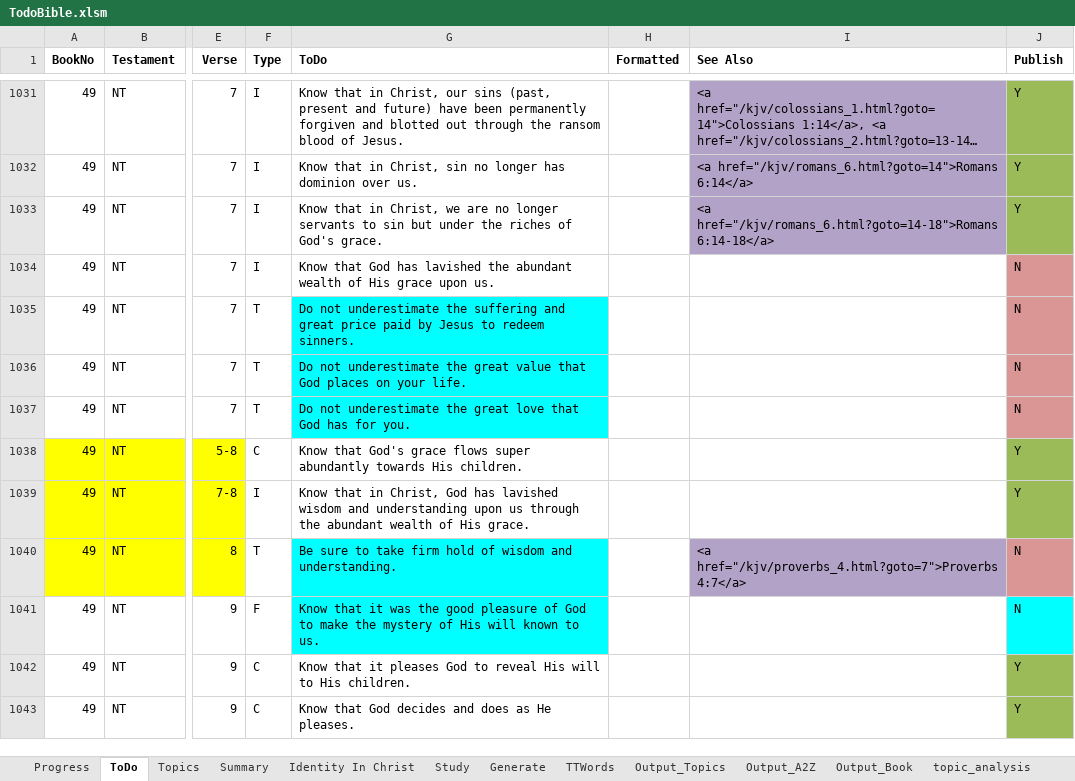
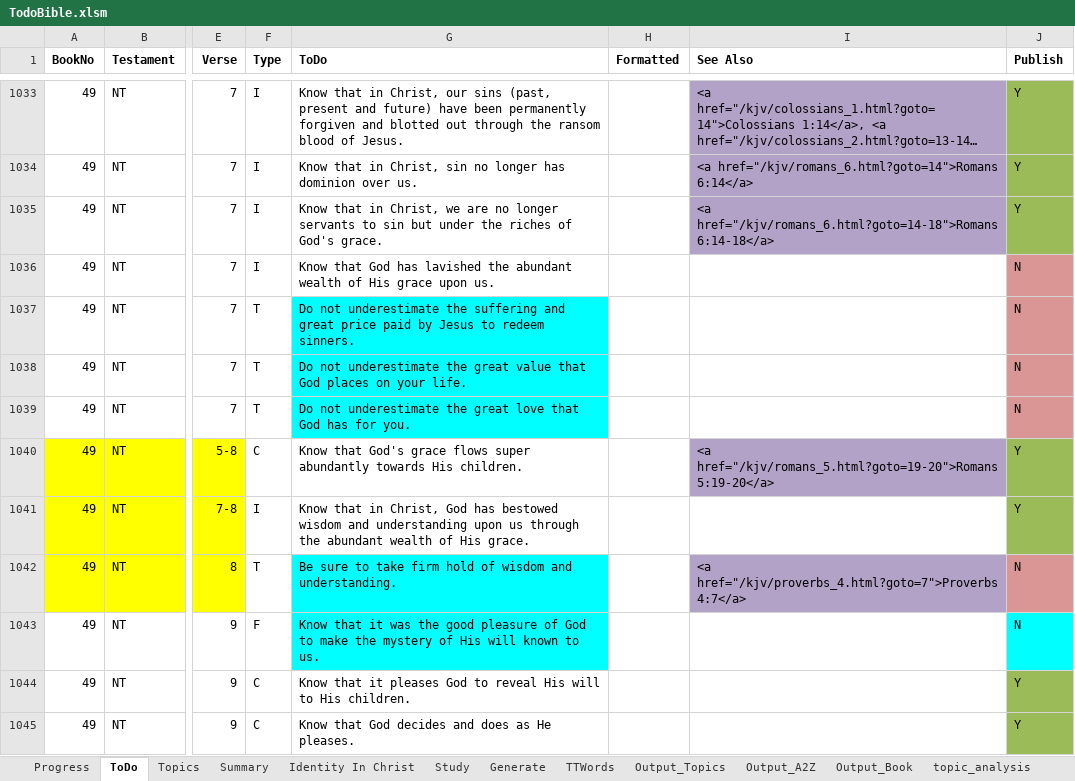
Before and after one commit to simptim1967/todobible, an Excel workbook: TodoBible.xlsm, sheet ToDo, drawn as a sheet; only a part is shown, gaps mark what is left out; long unchanged cells end in …; values as stored, in another font and other column widths than the file's, no borders; addresses are those after the commit; the diff covers the shown part only; the diff names each change by its address in the sheet, - before the commit and + after, or states it on an @@ line.

```diff
--- a/TodoBible.xlsm (sheet ToDo)
+++ b/TodoBible.xlsm (sheet ToDo)
-I1040 (See Also): (empty)
+I1040 (See Also): <a href="/kjv/romans_5.html?goto=19-20">Romans 5:19-20</a>
-I1040 fill: none
+I1040 fill: #B3A2C7
-G1041 (ToDo): …God has lavished wisdom and…
+G1041 (ToDo): …God has bestowed wisdom and…
```
Also changed, not shown: 2 added rows, 4 edited cells and cell formats elsewhere in this sheet, sheet Output_Topics, sheet Output_A2Z, sheet Output_Book, sheet Generate, sheet Topics, 6 other files.
